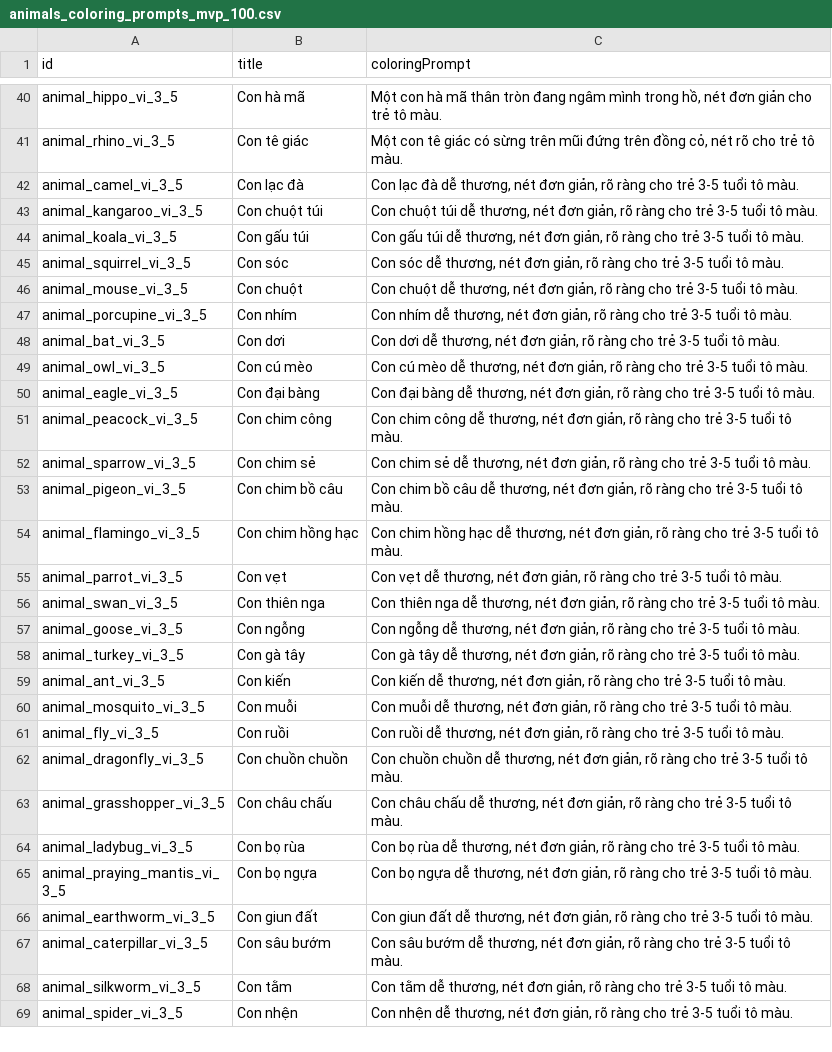
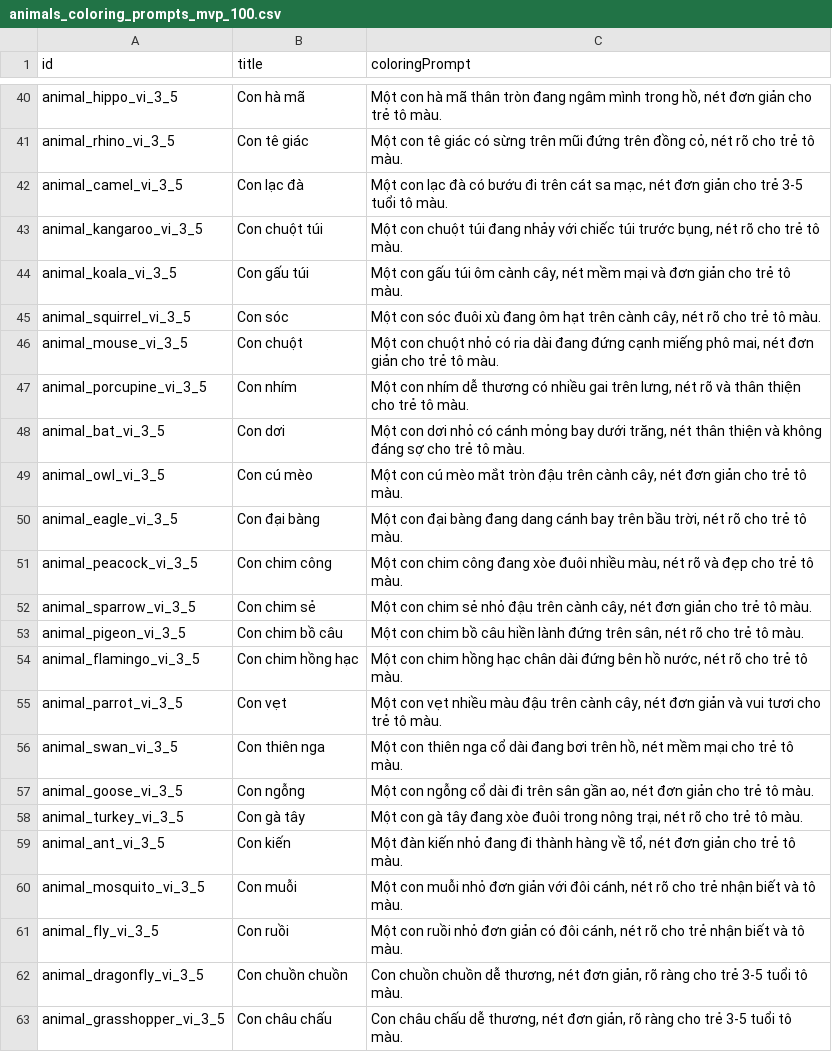
Before and after one commit to vinhduyetweb-debug/kids-knowledge-engine, a CSV file: exports/generated/animals_coloring_prompts_mvp_100.csv, drawn as a sheet; only a part is shown, gaps mark what is left out; the shorter side is filled out with more unchanged rows.

```diff
--- a/exports/generated/animals_coloring_prompts_mvp_100.csv
+++ b/exports/generated/animals_coloring_prompts_mvp_100.csv
@@ -41,22 +41,22 @@ animal_hippo_vi_3_5,Con hà mã,"Một con hà mã thân tròn đang ngâm mình
 animal_rhino_vi_3_5,Con tê giác,"Một con tê giác có sừng trên mũi đứng trên đồng cỏ, nét rõ cho trẻ tô màu."
-animal_camel_vi_3_5,Con lạc đà,"Con lạc đà dễ thương, nét đơn giản, rõ ràng cho trẻ 3-5 tuổi tô màu."
-animal_kangaroo_vi_3_5,Con chuột túi,"Con chuột túi dễ thương, nét đơn giản, rõ ràng cho trẻ 3-5 tuổi tô màu."
-animal_koala_vi_3_5,Con gấu túi,"Con gấu túi dễ thương, nét đơn giản, rõ ràng cho trẻ 3-5 tuổi tô màu."
-animal_squirrel_vi_3_5,Con sóc,"Con sóc dễ thương, nét đơn giản, rõ ràng cho trẻ 3-5 tuổi tô màu."
-animal_mouse_vi_3_5,Con chuột,"Con chuột dễ thương, nét đơn giản, rõ ràng cho trẻ 3-5 tuổi tô màu."
-animal_porcupine_vi_3_5,Con nhím,"Con nhím dễ thương, nét đơn giản, rõ ràng cho trẻ 3-5 tuổi tô màu."
-animal_bat_vi_3_5,Con dơi,"Con dơi dễ thương, nét đơn giản, rõ ràng cho trẻ 3-5 tuổi tô màu."
-animal_owl_vi_3_5,Con cú mèo,"Con cú mèo dễ thương, nét đơn giản, rõ ràng cho trẻ 3-5 tuổi tô màu."
-animal_eagle_vi_3_5,Con đại bàng,"Con đại bàng dễ thương, nét đơn giản, rõ ràng cho trẻ 3-5 tuổi tô màu."
-animal_peacock_vi_3_5,Con chim công,"Con chim công dễ thương, nét đơn giản, rõ ràng cho trẻ 3-5 tuổi tô màu."
-animal_sparrow_vi_3_5,Con chim sẻ,"Con chim sẻ dễ thương, nét đơn giản, rõ ràng cho trẻ 3-5 tuổi tô màu."
-animal_pigeon_vi_3_5,Con chim bồ câu,"Con chim bồ câu dễ thương, nét đơn giản, rõ ràng cho trẻ 3-5 tuổi tô màu."
-animal_flamingo_vi_3_5,Con chim hồng hạc,"Con chim hồng hạc dễ thương, nét đơn giản, rõ ràng cho trẻ 3-5 tuổi tô màu."
-animal_parrot_vi_3_5,Con vẹt,"Con vẹt dễ thương, nét đơn giản, rõ ràng cho trẻ 3-5 tuổi tô màu."
-animal_swan_vi_3_5,Con thiên nga,"Con thiên nga dễ thương, nét đơn giản, rõ ràng cho trẻ 3-5 tuổi tô màu."
-animal_goose_vi_3_5,Con ngỗng,"Con ngỗng dễ thương, nét đơn giản, rõ ràng cho trẻ 3-5 tuổi tô màu."
-animal_turkey_vi_3_5,Con gà tây,"Con gà tây dễ thương, nét đơn giản, rõ ràng cho trẻ 3-5 tuổi tô màu."
-animal_ant_vi_3_5,Con kiến,"Con kiến dễ thương, nét đơn giản, rõ ràng cho trẻ 3-5 tuổi tô màu."
-animal_mosquito_vi_3_5,Con muỗi,"Con muỗi dễ thương, nét đơn giản, rõ ràng cho trẻ 3-5 tuổi tô màu."
-animal_fly_vi_3_5,Con ruồi,"Con ruồi dễ thương, nét đơn giản, rõ ràng cho trẻ 3-5 tuổi tô màu."
+animal_camel_vi_3_5,Con lạc đà,"Một con lạc đà có bướu đi trên cát sa mạc, nét đơn giản cho trẻ 3-5 tuổi tô màu."
+animal_kangaroo_vi_3_5,Con chuột túi,"Một con chuột túi đang nhảy với chiếc túi trước bụng, nét rõ cho trẻ tô màu."
+animal_koala_vi_3_5,Con gấu túi,"Một con gấu túi ôm cành cây, nét mềm mại và đơn giản cho trẻ tô màu."
+animal_squirrel_vi_3_5,Con sóc,"Một con sóc đuôi xù đang ôm hạt trên cành cây, nét rõ cho trẻ tô màu."
+animal_mouse_vi_3_5,Con chuột,"Một con chuột nhỏ có ria dài đang đứng cạnh miếng phô mai, nét đơn giản cho trẻ tô màu."
+animal_porcupine_vi_3_5,Con nhím,"Một con nhím dễ thương có nhiều gai trên lưng, nét rõ và thân thiện cho trẻ tô màu."
+animal_bat_vi_3_5,Con dơi,"Một con dơi nhỏ có cánh mỏng bay dưới trăng, nét thân thiện và không đáng sợ cho trẻ tô màu."
+animal_owl_vi_3_5,Con cú mèo,"Một con cú mèo mắt tròn đậu trên cành cây, nét đơn giản cho trẻ tô màu."
+animal_eagle_vi_3_5,Con đại bàng,"Một con đại bàng đang dang cánh bay trên bầu trời, nét rõ cho trẻ tô màu."
+animal_peacock_vi_3_5,Con chim công,"Một con chim công đang xòe đuôi nhiều màu, nét rõ và đẹp cho trẻ tô màu."
+animal_sparrow_vi_3_5,Con chim sẻ,"Một con chim sẻ nhỏ đậu trên cành cây, nét đơn giản cho trẻ tô màu."
+animal_pigeon_vi_3_5,Con chim bồ câu,"Một con chim bồ câu hiền lành đứng trên sân, nét rõ cho trẻ tô màu."
+animal_flamingo_vi_3_5,Con chim hồng hạc,"Một con chim hồng hạc chân dài đứng bên hồ nước, nét rõ cho trẻ tô màu."
+animal_parrot_vi_3_5,Con vẹt,"Một con vẹt nhiều màu đậu trên cành cây, nét đơn giản và vui tươi cho trẻ tô màu."
+animal_swan_vi_3_5,Con thiên nga,"Một con thiên nga cổ dài đang bơi trên hồ, nét mềm mại cho trẻ tô màu."
+animal_goose_vi_3_5,Con ngỗng,"Một con ngỗng cổ dài đi trên sân gần ao, nét đơn giản cho trẻ tô màu."
+animal_turkey_vi_3_5,Con gà tây,"Một con gà tây đang xòe đuôi trong nông trại, nét rõ cho trẻ tô màu."
+animal_ant_vi_3_5,Con kiến,"Một đàn kiến nhỏ đang đi thành hàng về tổ, nét đơn giản cho trẻ tô màu."
+animal_mosquito_vi_3_5,Con muỗi,"Một con muỗi nhỏ đơn giản với đôi cánh, nét rõ cho trẻ nhận biết và tô màu."
+animal_fly_vi_3_5,Con ruồi,"Một con ruồi nhỏ đơn giản có đôi cánh, nét rõ cho trẻ nhận biết và tô màu."
 animal_dragonfly_vi_3_5,Con chuồn chuồn,"Con chuồn chuồn dễ thương, nét đơn giản, rõ ràng cho trẻ 3-5 tuổi tô màu."
```
Also changed, not shown: exports/generated/animals_flashcards_mvp_100.csv, exports/generated/animals_video_scripts_mvp_100.csv, 5 other files.
